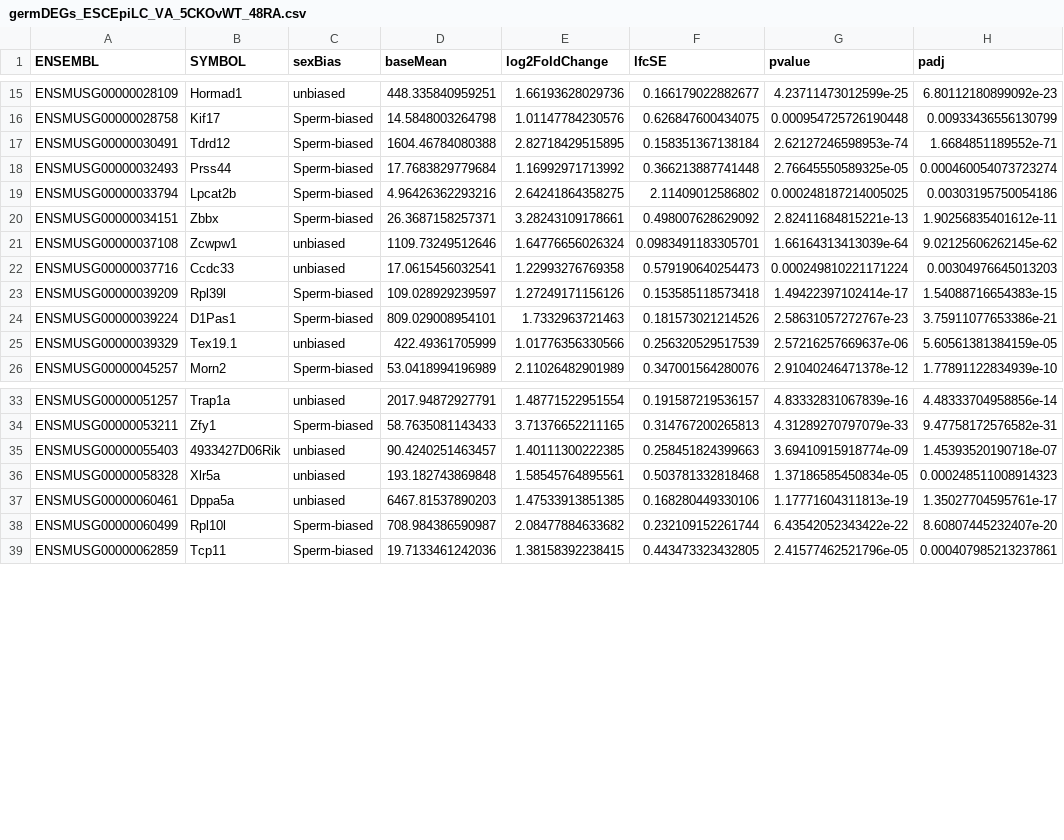
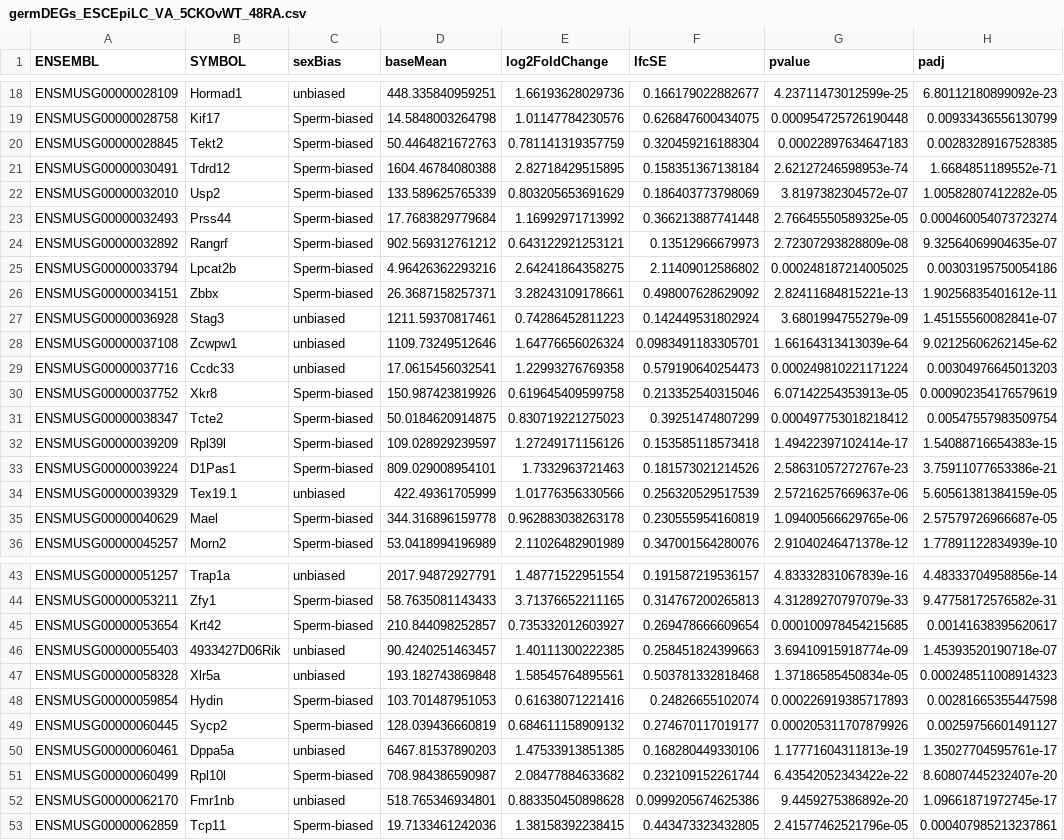
Before and after one commit to kbonefas/KDM5C_Germ_Mechanism, a CSV file: results/DESeq2/germDEGs/germDEGs_ESCEpiLC_VA_5CKOvWT_48RA.csv, drawn as a sheet; only a part is shown, gaps mark what is left out; the diff covers the shown part only.

```diff
--- a/results/DESeq2/germDEGs/germDEGs_ESCEpiLC_VA_5CKOvWT_48RA.csv
+++ b/results/DESeq2/germDEGs/germDEGs_ESCEpiLC_VA_5CKOvWT_48RA.csv
@@ -16,8 +19,14 @@
 "ENSMUSG00000028758","Kif17","Sperm-biased",14.5848003264798,1.01147784230576,0.626847600434075,0.000954725726190448,0.00933436556130799
+"ENSMUSG00000028845","Tekt2","Sperm-biased",50.4464821672763,0.781141319357759,0.320459216188304,0.00022897634647183,0.00283289167528385
 "ENSMUSG00000030491","Tdrd12","Sperm-biased",1604.46784080388,2.82718429515895,0.158351367138184,2.62127246598953e-74,1.6684851189552e-71
+"ENSMUSG00000032010","Usp2","Sperm-biased",133.589625765339,0.803205653691629,0.186403773798069,3.8197382304572e-07,1.00582807412282e-05
 "ENSMUSG00000032493","Prss44","Sperm-biased",17.7683829779684,1.16992971713992,0.366213887741448,2.76645550589325e-05,0.000460054073723274
+"ENSMUSG00000032892","Rangrf","Sperm-biased",902.569312761212,0.643122921253121,0.13512966679973,2.72307293828809e-08,9.32564069904635e-07
 "ENSMUSG00000033794","Lpcat2b","Sperm-biased",4.96426362293216,2.64241864358275,2.11409012586802,0.000248187214005025,0.00303195750054186
 "ENSMUSG00000034151","Zbbx","Sperm-biased",26.3687158257371,3.28243109178661,0.498007628629092,2.82411684815221e-13,1.90256835401612e-11
+"ENSMUSG00000036928","Stag3","unbiased",1211.59370817461,0.74286452811223,0.142449531802924,3.6801994755279e-09,1.45155560082841e-07
 "ENSMUSG00000037108","Zcwpw1","unbiased",1109.73249512646,1.64776656026324,0.0983491183305701,1.66164313413039e-64,9.02125606262145e-62
 "ENSMUSG00000037716","Ccdc33","unbiased",17.0615456032541,1.22993276769358,0.579190640254473,0.000249810221171224,0.00304976645013203
+"ENSMUSG00000037752","Xkr8","Sperm-biased",150.987423819926,0.619645409599758,0.213352540315046,6.07142254353913e-05,0.000902354176579619
+"ENSMUSG00000038347","Tcte2","Sperm-biased",50.0184620914875,0.830719221275023,0.39251474807299,0.000497753018218412,0.00547557983509754
 "ENSMUSG00000039209","Rpl39l","Sperm-biased",109.028929239597,1.27249171156126,0.153585118573418,1.49422397102414e-17,1.54088716654383e-15
@@ -25,2 +34,3 @@
 "ENSMUSG00000039329","Tex19.1","unbiased",422.49361705999,1.01776356330566,0.256320529517539,2.57216257669637e-06,5.60561381384159e-05
+"ENSMUSG00000040629","Mael","Sperm-biased",344.316896159778,0.962883038263178,0.230555954160819,1.09400566629765e-06,2.57579726966687e-05
 "ENSMUSG00000045257","Morn2","Sperm-biased",53.0418994196989,2.11026482901989,0.347001564280076,2.91040246471378e-12,1.77891122834939e-10
@@ -34,6 +44,10 @@
 "ENSMUSG00000053211","Zfy1","Sperm-biased",58.7635081143433,3.71376652211165,0.314767200265813,4.31289270797079e-33,9.47758172576582e-31
+"ENSMUSG00000053654","Krt42","Sperm-biased",210.844098252857,0.735332012603927,0.269478666609654,0.000100978454215685,0.00141638395620617
 "ENSMUSG00000055403","4933427D06Rik","unbiased",90.4240251463457,1.40111300222385,0.258451824399663,3.69410915918774e-09,1.45393520190718e-07
 "ENSMUSG00000058328","Xlr5a","unbiased",193.182743869848,1.58545764895561,0.503781332818468,1.37186585450834e-05,0.000248511008914323
+"ENSMUSG00000059854","Hydin","Sperm-biased",103.701487951053,0.61638071221416,0.24826655102074,0.000226919385717893,0.00281665355447598
+"ENSMUSG00000060445","Sycp2","Sperm-biased",128.039436660819,0.684611158909132,0.274670117019177,0.000205311707879926,0.00259756601491127
 "ENSMUSG00000060461","Dppa5a","unbiased",6467.81537890203,1.47533913851385,0.168280449330106,1.17771604311813e-19,1.35027704595761e-17
 "ENSMUSG00000060499","Rpl10l","Sperm-biased",708.984386590987,2.08477884633682,0.232109152261744,6.43542052343422e-22,8.60807445232407e-20
+"ENSMUSG00000062170","Fmr1nb","unbiased",518.765346934801,0.883350450898628,0.0999205674625386,9.4459275386892e-20,1.09661871972745e-17
 "ENSMUSG00000062859","Tcp11","Sperm-biased",19.7133461242036,1.38158392238415,0.443473323432805,2.41577462521796e-05,0.000407985213237861
```
Also changed, not shown: 3 added rows elsewhere in this file, results/DESeq2/DEGs_hip5cKO.csv, results/DESeq2/germDEGs/germDEGs_ESCEpiLC_VA_5CKOvWT_0.csv, 16 other files.
